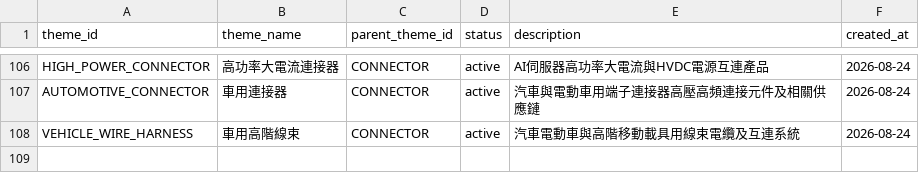
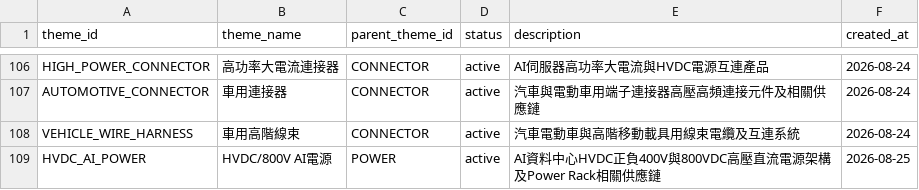
Before and after one commit to andryhappy0507-jpg/tw-stock-sector-radar, a CSV file: data/theme_master.csv, drawn as a sheet; only a part is shown, gaps mark what is left out.

Commit message:
Add HVDC AI power theme

```diff
--- a/data/theme_master.csv
+++ b/data/theme_master.csv
@@ -108 +108,2 @@ AUTOMOTIVE_CONNECTOR,車用連接器,CONNECTOR,active,汽車與電動車用端
 VEHICLE_WIRE_HARNESS,車用高階線束,CONNECTOR,active,汽車電動車與高階移動載具用線束電纜及互連系統,2026-08-24
+HVDC_AI_POWER,HVDC/800V AI電源,POWER,active,AI資料中心HVDC正負400V與800VDC高壓直流電源架構及Power Rack相關供應鏈,2026-08-25
```
